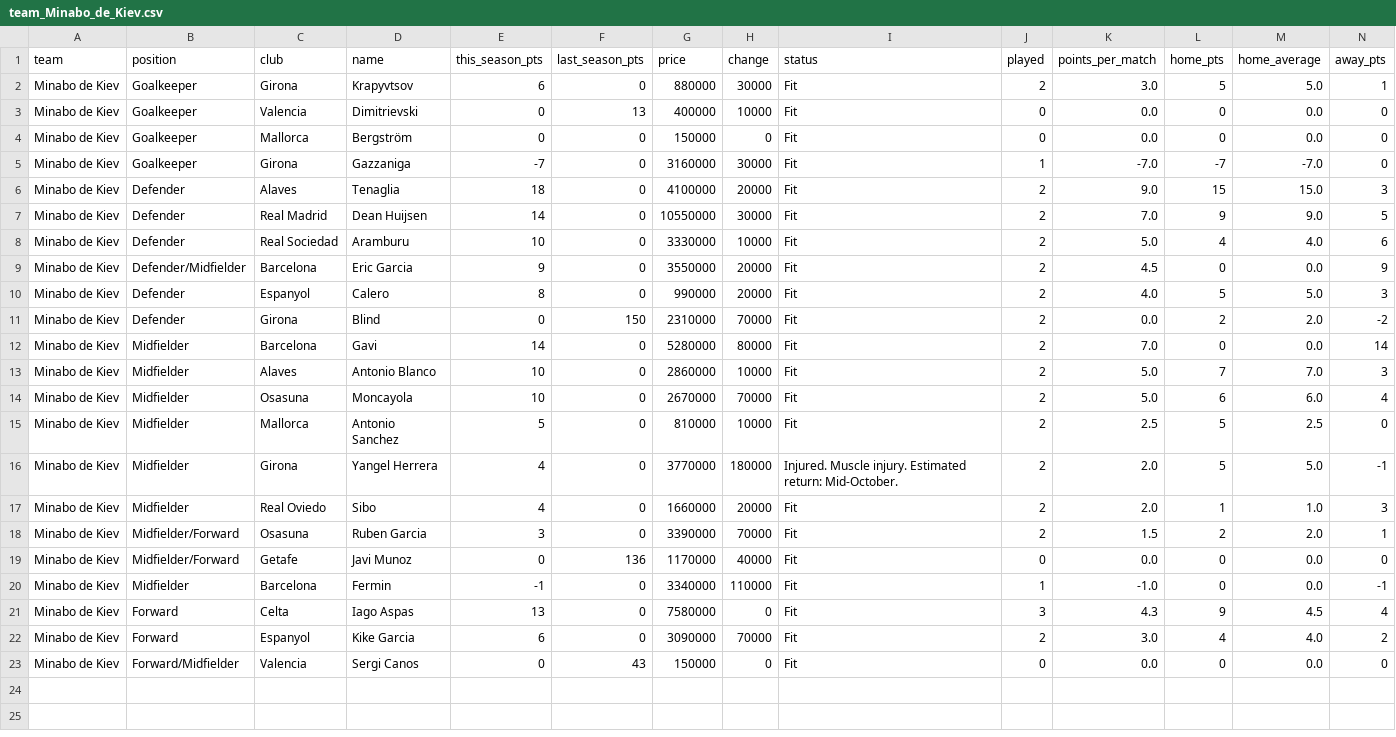
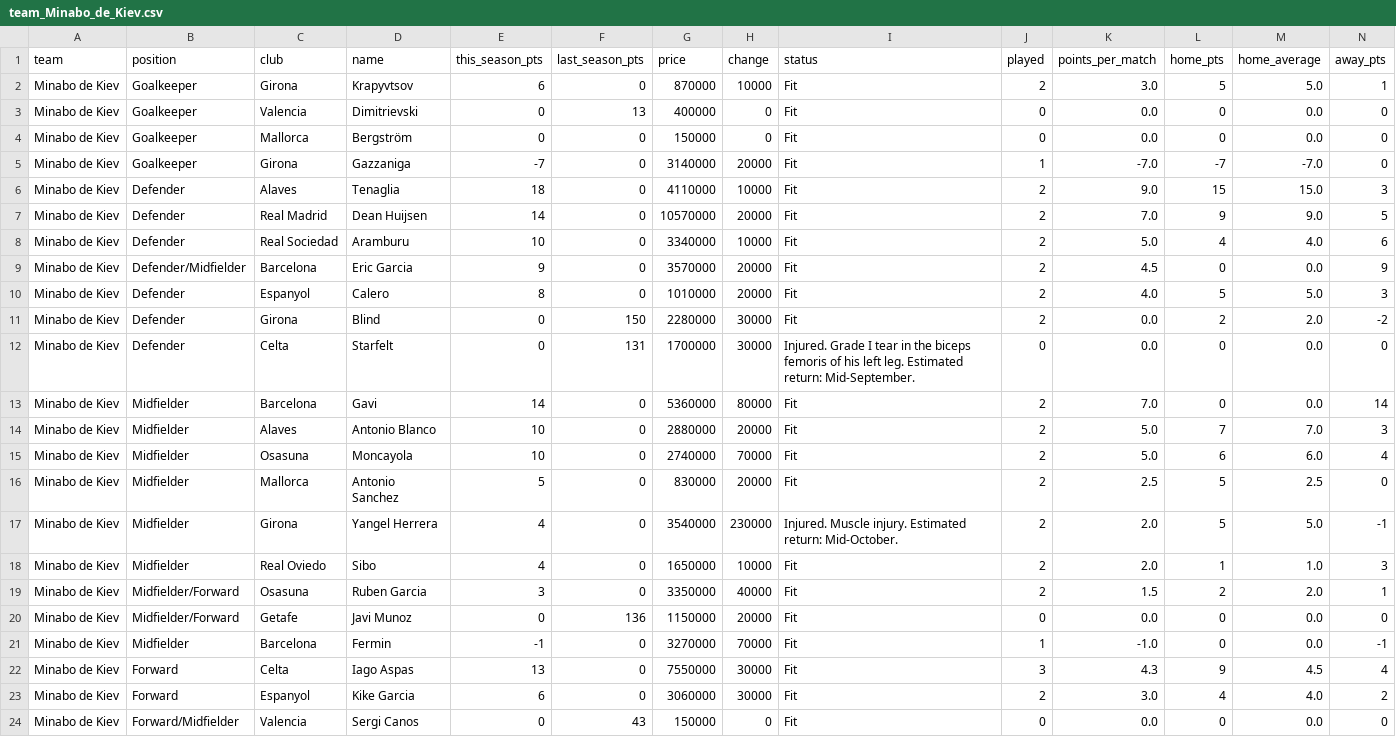
Before and after one commit to nilcrespo/BiwengerBot, a CSV file: csvs/teams/team_Minabo_de_Kiev.csv, drawn as a sheet; only a part is shown; addresses are those after the commit; rows hold the shown columns only; the diff names each change by its address in the sheet, - before the commit and + after, or states it on an @@ line.

```diff
--- a/csvs/teams/team_Minabo_de_Kiev.csv
+++ b/csvs/teams/team_Minabo_de_Kiev.csv
-G2 (price): 880000
+G2 (price): 870000
-H2 (change): 30000
+H2 (change): 10000
-H3 (change): 10000
+H3 (change): 0
-G5 (price): 3160000
+G5 (price): 3140000
-H5 (change): 30000
+H5 (change): 20000
-G6 (price): 4100000
+G6 (price): 4110000
-H6 (change): 20000
+H6 (change): 10000
-G7 (price): 10550000
+G7 (price): 10570000
-H7 (change): 30000
+H7 (change): 20000
-G8 (price): 3330000
+G8 (price): 3340000
-G9 (price): 3550000
+G9 (price): 3570000
-G10 (price): 990000
+G10 (price): 1010000
-G11 (price): 2310000
+G11 (price): 2280000
-H11 (change): 70000
+H11 (change): 30000
+row 12: Minabo de Kiev | Defender | Celta | Starfelt | 0 | 131 | 1700000 | 30000 | Injured. Grade I tear in the biceps femoris of his left leg. Estimated return: Mid-September. | 0 | 0.0 | 0 | 0.0 | 0
-G13 (price): 5280000
+G13 (price): 5360000
-G14 (price): 2860000
+G14 (price): 2880000
-H14 (change): 10000
+H14 (change): 20000
-G15 (price): 2670000
+G15 (price): 2740000
-G16 (price): 810000
+G16 (price): 830000
-H16 (change): 10000
+H16 (change): 20000
-G17 (price): 3770000
+G17 (price): 3540000
-H17 (change): 180000
+H17 (change): 230000
-G18 (price): 1660000
+G18 (price): 1650000
-H18 (change): 20000
+H18 (change): 10000
-G19 (price): 3390000
+G19 (price): 3350000
-H19 (change): 70000
+H19 (change): 40000
-G20 (price): 1170000
+G20 (price): 1150000
-H20 (change): 40000
+H20 (change): 20000
-G21 (price): 3340000
+G21 (price): 3270000
-H21 (change): 110000
+H21 (change): 70000
-G22 (price): 7580000
+G22 (price): 7550000
-H22 (change): 0
+H22 (change): 30000
-G23 (price): 3090000
+G23 (price): 3060000
-H23 (change): 70000
+H23 (change): 30000
```
Also changed, not shown: csvs/market/market_players.csv, csvs/teams/team_CD_Numancia.csv, 11 other files.
